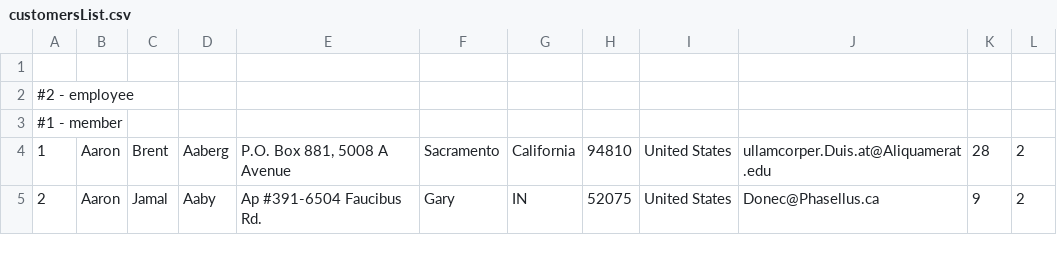
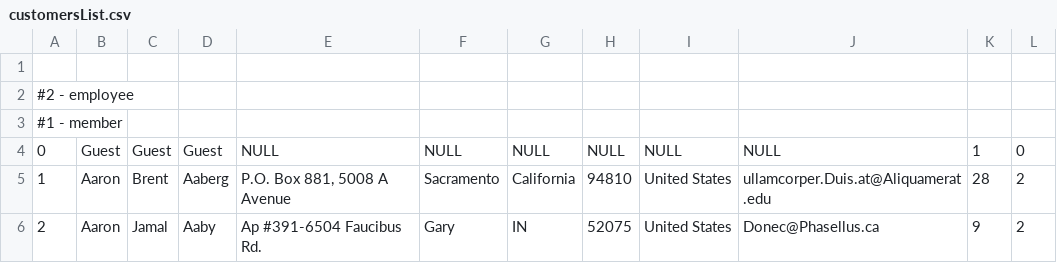
Before and after one commit to ajb2969/csci320-retail, a CSV file: csci320/src/main/resources/customersList.csv, drawn as a sheet; only a part is shown; the diff names each change by its address in the sheet, - before the commit and + after, or states it on an @@ line.

```diff
--- a/csci320/src/main/resources/customersList.csv
+++ b/csci320/src/main/resources/customersList.csv
+row 4: 0 | Guest | Guest | Guest | NULL | NULL | NULL | NULL | NULL | NULL | 1 | 0
```
Also changed, not shown: csci320/src/main/resources/productList.csv, 6 other files.
